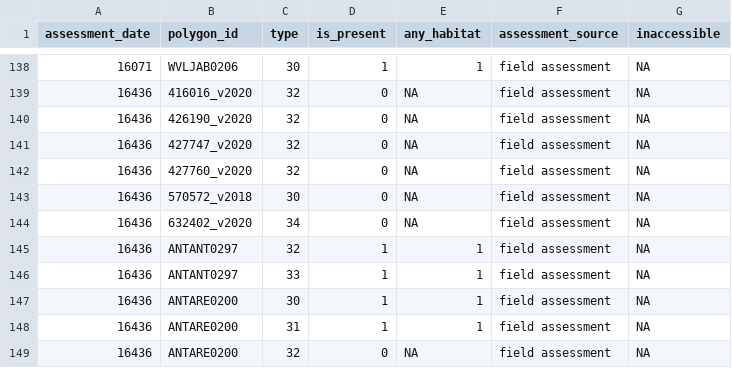
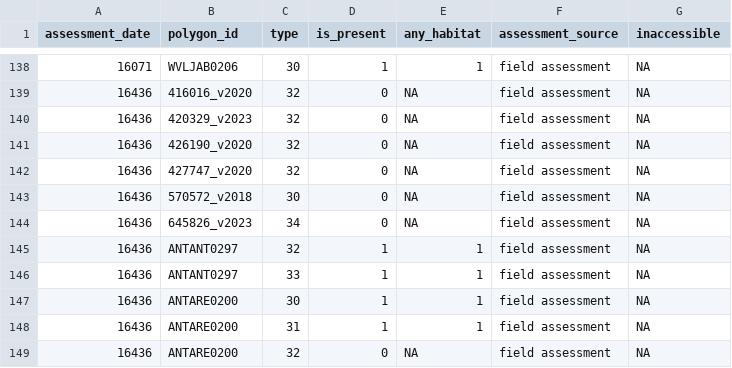
Before and after one commit to inbo/n2khab-mhq-design, a TSV file: habitatwatersurfaces_cycle1/output/mhq_watersurfaces_assessments.tsv, drawn as a sheet; only a part is shown, gaps mark what is left out.

```diff
--- a/habitatwatersurfaces_cycle1/output/mhq_watersurfaces_assessments.tsv
+++ b/habitatwatersurfaces_cycle1/output/mhq_watersurfaces_assessments.tsv
@@ -139,7 +139,7 @@ assessment_date	polygon_id	type	is_present	any_habitat	assessment_source	inacces
 16436	416016_v2020	32	0	NA	field assessment	NA
+16436	420329_v2023	32	0	NA	field assessment	NA
 16436	426190_v2020	32	0	NA	field assessment	NA
 16436	427747_v2020	32	0	NA	field assessment	NA
-16436	427760_v2020	32	0	NA	field assessment	NA
 16436	570572_v2018	30	0	NA	field assessment	NA
-16436	632402_v2020	34	0	NA	field assessment	NA
+16436	645826_v2023	34	0	NA	field assessment	NA
 16436	ANTANT0297	32	1	1	field assessment	NA
```
Also changed, not shown: habitatwatersurfaces_cycle1/output/mhq_watersurfaces_measurements.tsv, 5 other files.
